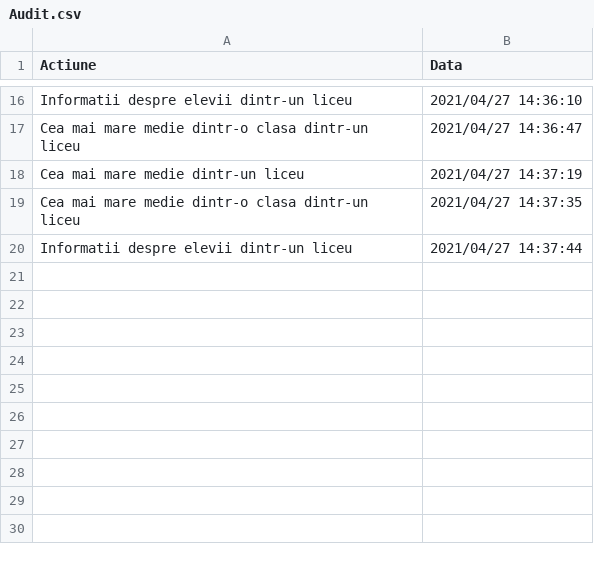
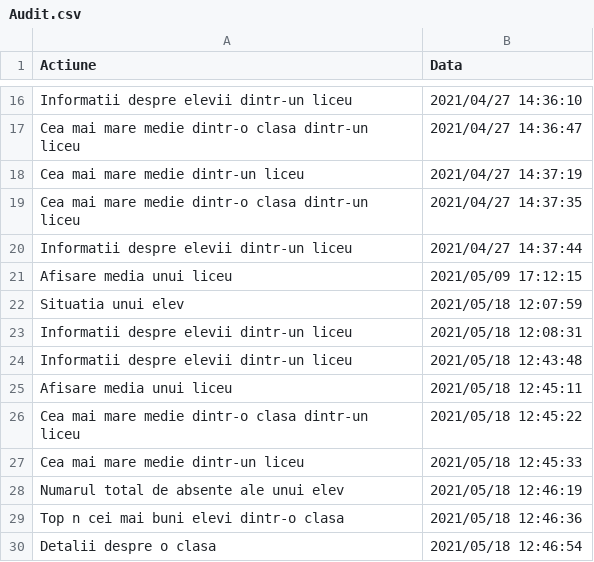
Before and after one commit to alecsbraga/Carnet-Online, a CSV file: src/Fisiere/Audit.csv, drawn as a sheet; only a part is shown, gaps mark what is left out; the diff names each change by its address in the sheet, - before the commit and + after, or states it on an @@ line.

```diff
--- a/src/Fisiere/Audit.csv
+++ b/src/Fisiere/Audit.csv
+row 21: Afisare media unui liceu | 2021/05/09 17:12:15
+row 22: Situatia unui elev | 2021/05/18 12:07:59
+row 23: Informatii despre elevii dintr-un liceu | 2021/05/18 12:08:31
+row 24: Informatii despre elevii dintr-un liceu | 2021/05/18 12:43:48
+row 25: Afisare media unui liceu | 2021/05/18 12:45:11
+row 26: Cea mai mare medie dintr-o clasa dintr-un liceu | 2021/05/18 12:45:22
+row 27: Cea mai mare medie dintr-un liceu | 2021/05/18 12:45:33
+row 28: Numarul total de absente ale unui elev | 2021/05/18 12:46:19
+row 29: Top n cei mai buni elevi dintr-o clasa | 2021/05/18 12:46:36
+row 30: Detalii despre o clasa | 2021/05/18 12:46:54
```
Also changed, not shown: 14 other files.
